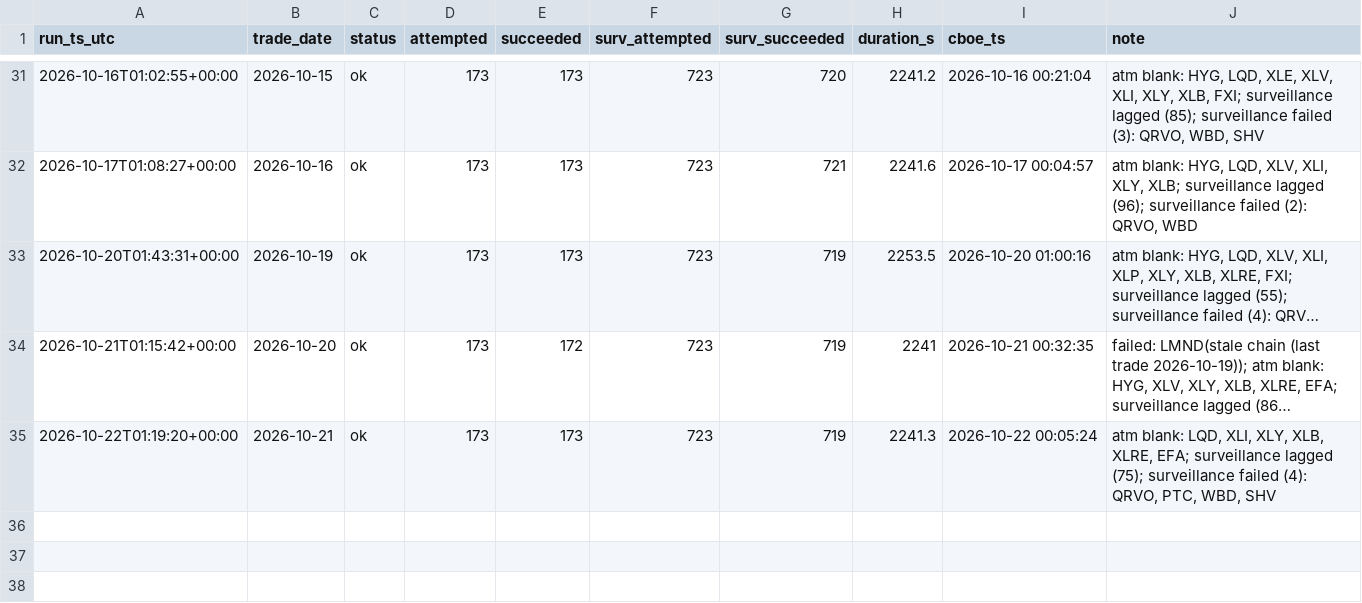
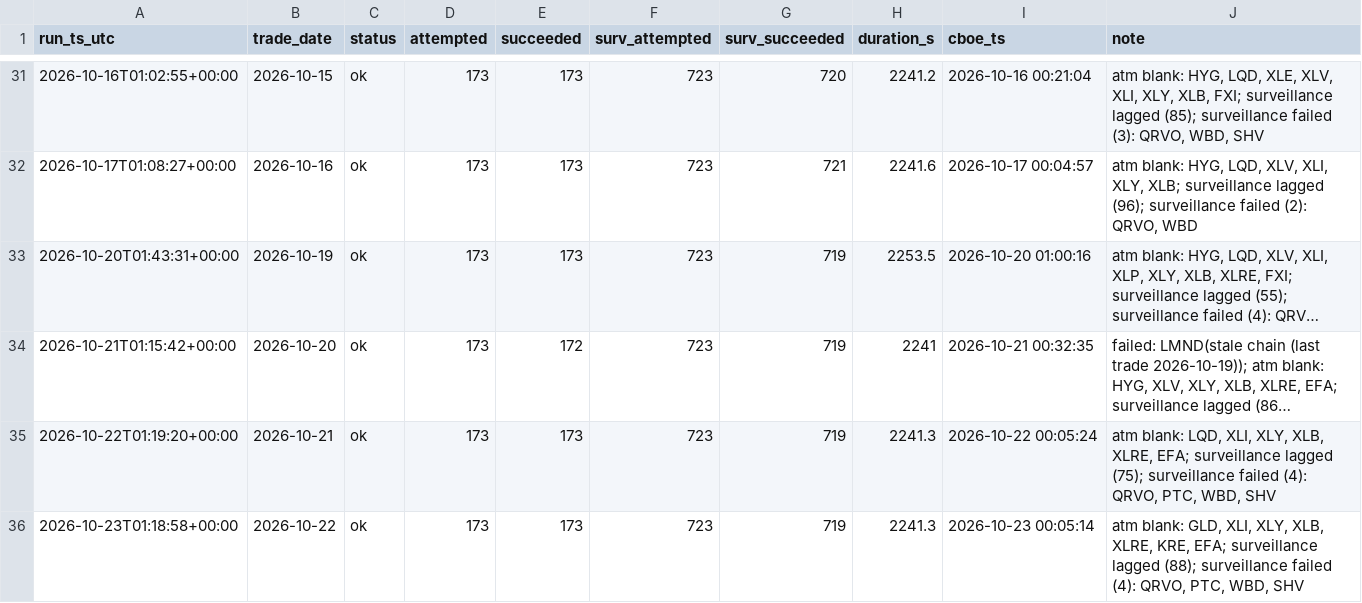
Before and after one commit to danielwlemmon/ivdb, a CSV file: runs.csv, drawn as a sheet; only a part is shown, gaps mark what is left out; long unchanged cells end in ….

Commit message:
runs: 2026-10-22 ok

```diff
--- a/runs.csv
+++ b/runs.csv
@@ -35 +35,2 @@ run_ts_utc,trade_date,status,attempted,succeeded,surv_attempted,surv_succeeded,d
 2026-10-22T01:19:20+00:00,2026-10-21,ok,173,173,723,719,2241.3,2026-10-22 00:05:24,"atm blank: LQD, XLI, XLY, XLB, XLRE, EFA; surveillance lagged (75); surveillance failed (4): QRVO, PTC, WBD, SHV"
+2026-10-23T01:18:58+00:00,2026-10-22,ok,173,173,723,719,2241.3,2026-10-23 00:05:14,"atm blank: GLD, XLI, XLY, XLB, XLRE, KRE, EFA; surveillance lagged (88); surveillance failed (4): QRVO, PTC, WBD, SHV"
```
